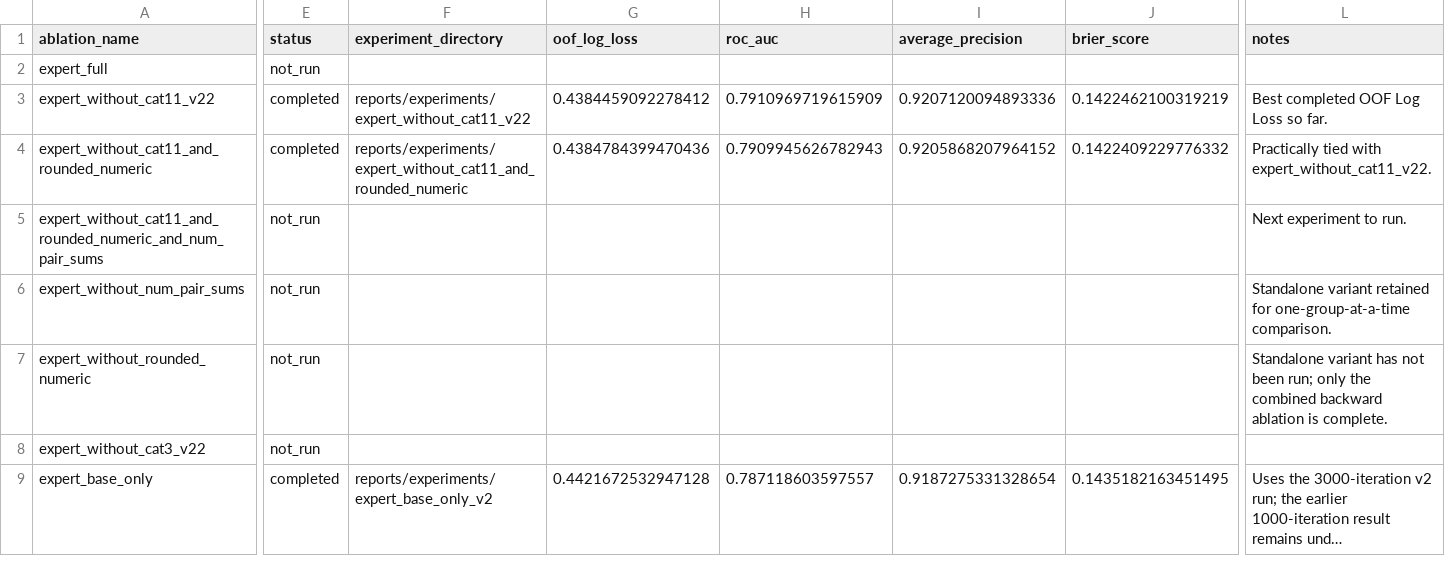
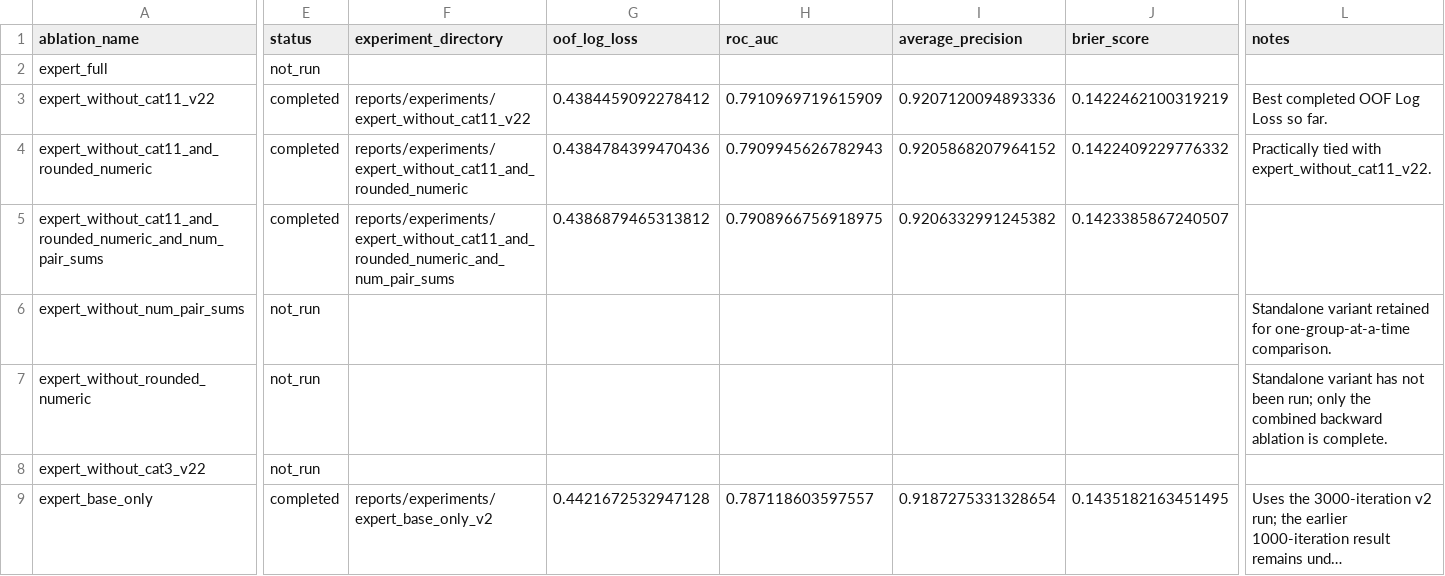
Before and after one commit to PNT131ITMO/Intelligent-Insurance-Claims-Triage-System, a CSV file: reports/metrics/ablation_candidates.csv, drawn as a sheet; only a part is shown, gaps mark what is left out; long unchanged cells end in …; the diff names each change by its address in the sheet, - before the commit and + after, or states it on an @@ line.

```diff
--- a/reports/metrics/ablation_candidates.csv
+++ b/reports/metrics/ablation_candidates.csv
-E5 (status): not_run
+E5 (status): completed
-F5 (experiment_directory): (empty)
+F5 (experiment_directory): reports/experiments/expert_without_cat11_and_rounded_numeric_and_num_pair_sums
-G5 (oof_log_loss): (empty)
+G5 (oof_log_loss): 0.4386879465313812
-H5 (roc_auc): (empty)
+H5 (roc_auc): 0.7908966756918975
-I5 (average_precision): (empty)
+I5 (average_precision): 0.9206332991245382
-J5 (brier_score): (empty)
+J5 (brier_score): 0.1423385867240507
-L5 (notes): Next experiment to run.
+L5 (notes): (empty)
```
Also changed, not shown: 26 other files.
